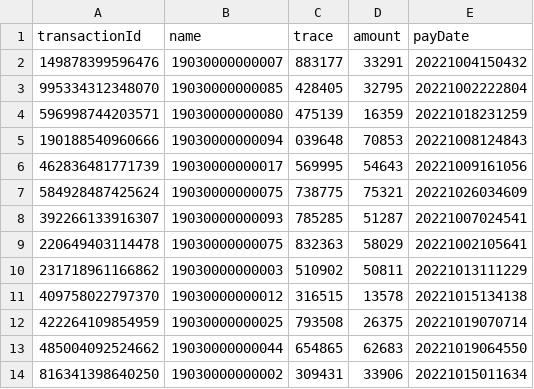
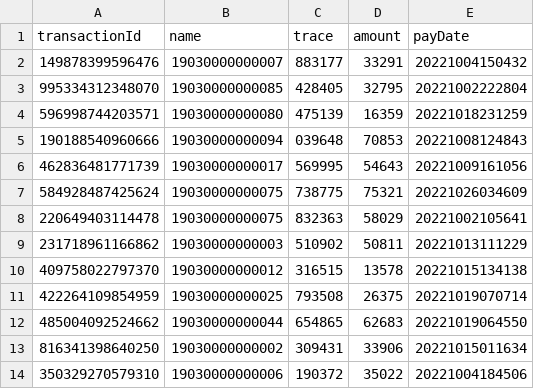
Before and after one commit to cantgim/Rabbit, a CSV file: Server/transaction.csv, drawn as a sheet; only a part is shown; the shorter side is filled out with more unchanged rows.

```diff
--- a/Server/transaction.csv
+++ b/Server/transaction.csv
@@ -7,3 +7,2 @@ transactionId,name,trace,amount,payDate
 584928487425624,19030000000075,738775,75321,20221026034609
-392266133916307,19030000000093,785285,51287,20221007024541
 220649403114478,19030000000075,832363,58029,20221002105641
```
Also changed, not shown: 29 other files.
